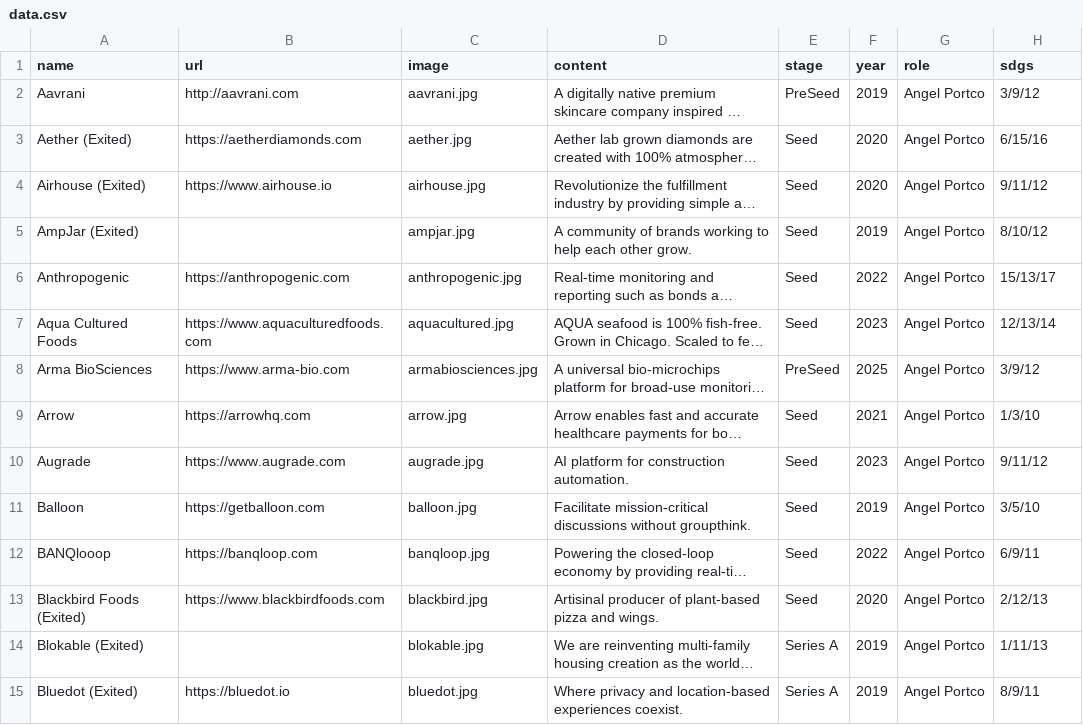
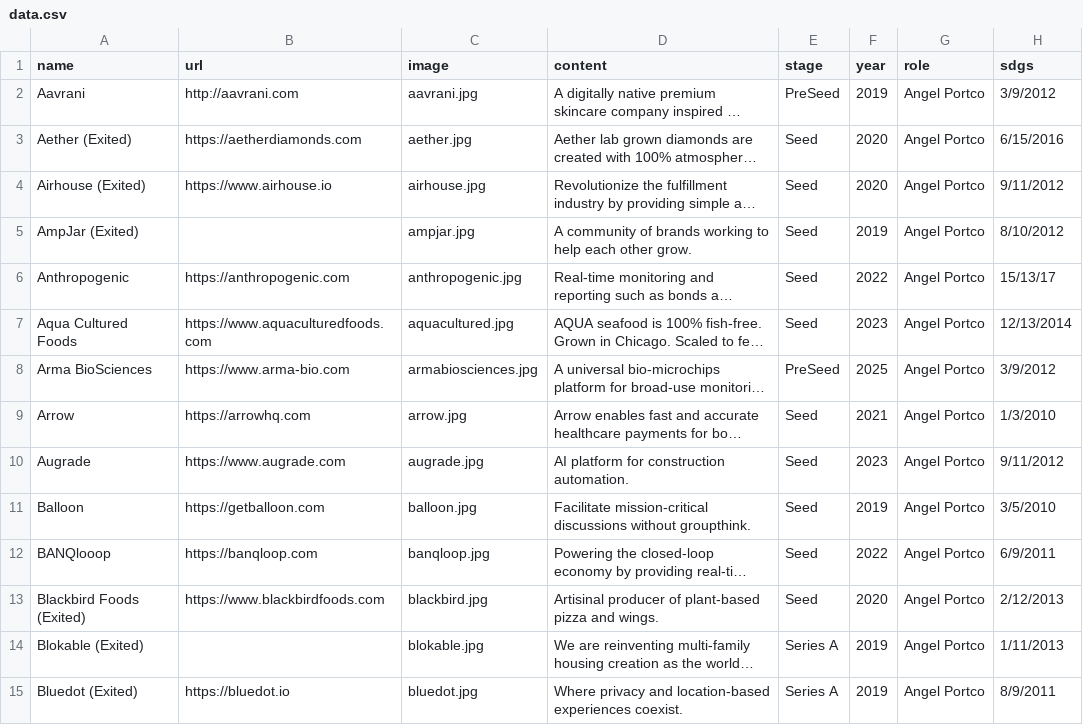
Before and after one commit to ZeccaLehn/portfolio_angel, a CSV file: data.csv, drawn as a sheet; only a part is shown; long unchanged cells end in …; the diff covers the shown part only; the diff names each change by its address in the sheet, - before the commit and + after, or states it on an @@ line.

Commit message:
website update

```diff
--- a/data.csv
+++ b/data.csv
-H2 (sdgs): 3/9/12
+H2 (sdgs): 3/9/2012
-H3 (sdgs): 6/15/16
+H3 (sdgs): 6/15/2016
-H4 (sdgs): 9/11/12
+H4 (sdgs): 9/11/2012
-H5 (sdgs): 8/10/12
+H5 (sdgs): 8/10/2012
-H7 (sdgs): 12/13/14
+H7 (sdgs): 12/13/2014
-H8 (sdgs): 3/9/12
+H8 (sdgs): 3/9/2012
-H9 (sdgs): 1/3/10
+H9 (sdgs): 1/3/2010
-H10 (sdgs): 9/11/12
+H10 (sdgs): 9/11/2012
-H11 (sdgs): 3/5/10
+H11 (sdgs): 3/5/2010
-H12 (sdgs): 6/9/11
+H12 (sdgs): 6/9/2011
-H13 (sdgs): 2/12/13
+H13 (sdgs): 2/12/2013
-H14 (sdgs): 1/11/13
+H14 (sdgs): 1/11/2013
-H15 (sdgs): 8/9/11
+H15 (sdgs): 8/9/2011
```
Also changed, not shown: 47 edited cells elsewhere in this file.
